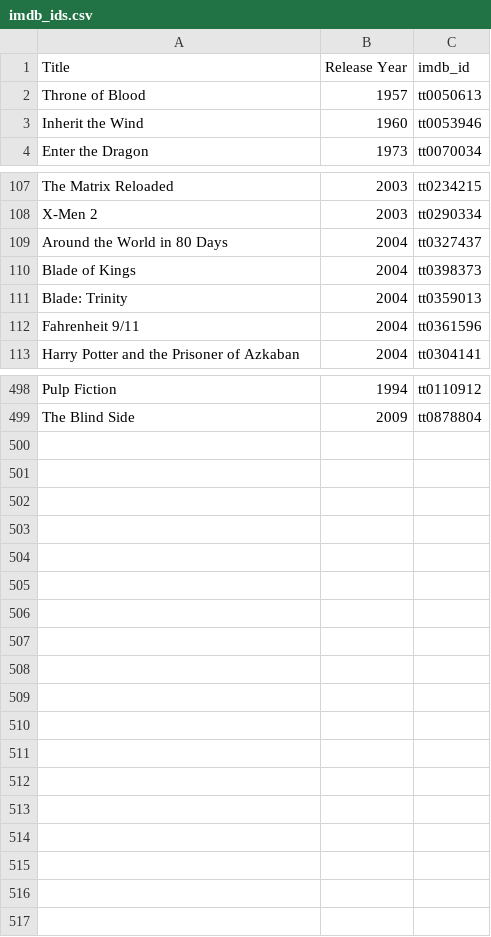
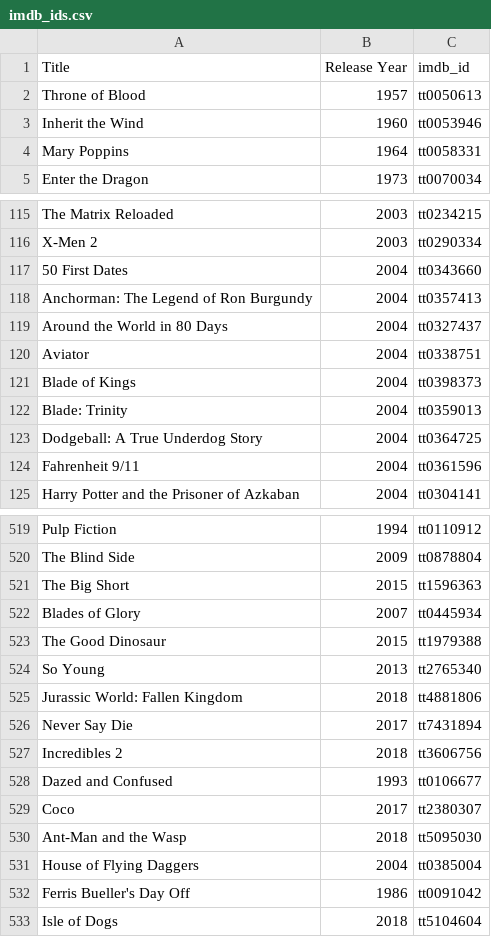
Before and after one commit to samuelluo/movies, a CSV file: raw_data/imdb_ids.csv, drawn as a sheet; only a part is shown, gaps mark what is left out; the diff covers the shown part only.

```diff
--- a/raw_data/imdb_ids.csv
+++ b/raw_data/imdb_ids.csv
@@ -3,2 +3,3 @@ Throne of Blood,1957,tt0050613
 Inherit the Wind,1960,tt0053946
+Mary Poppins,1964,tt0058331
 Enter the Dragon,1973,tt0070034
@@ -108,5 +116,9 @@ The Matrix Reloaded,2003,tt0234215
 X-Men 2,2003,tt0290334
+50 First Dates,2004,tt0343660
+Anchorman: The Legend of Ron Burgundy,2004,tt0357413
 Around the World in 80 Days,2004,tt0327437
+Aviator,2004,tt0338751
 Blade of Kings,2004,tt0398373
 Blade: Trinity,2004,tt0359013
+Dodgeball: A True Underdog Story,2004,tt0364725
 Fahrenheit 9/11,2004,tt0361596
@@ -499 +520,14 @@ Pulp Fiction,1994,tt0110912
 The Blind Side,2009,tt0878804
+The Big Short,2015,tt1596363
+Blades of Glory,2007,tt0445934
+The Good Dinosaur,2015,tt1979388
+So Young,2013,tt2765340
+Jurassic World: Fallen Kingdom,2018,tt4881806
+Never Say Die,2017,tt7431894
+Incredibles 2,2018,tt3606756
+Dazed and Confused,1993,tt0106677
+Coco,2017,tt2380307
+Ant-Man and the Wasp,2018,tt5095030
+House of Flying Daggers,2004,tt0385004
+Ferris Bueller's Day Off,1986,tt0091042
+Isle of Dogs,2018,tt5104604
```
Also changed, not shown: 16 added rows elsewhere in this file, data/directors.csv, data/movies.csv, 8 other files.
